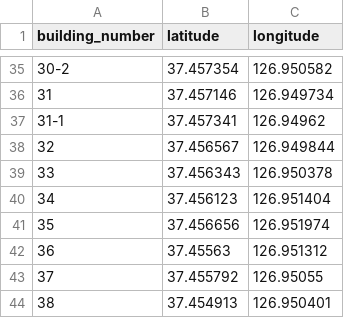
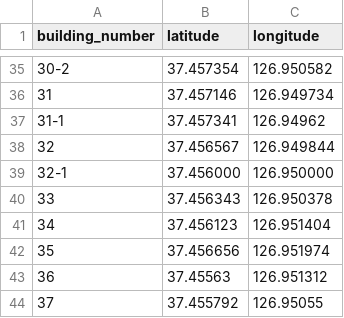
Before and after one commit to infopcgood/team11, a CSV file: data/building_latlong.csv, drawn as a sheet; only a part is shown, gaps mark what is left out; the shorter side is filled out with more unchanged rows.

Commit message:
Update building_latlong.csv

```diff
--- a/data/building_latlong.csv
+++ b/data/building_latlong.csv
@@ -38,2 +38,3 @@ building_number,latitude,longitude
 32,37.456567,126.949844
+32-1,37.456000,126.950000
 33,37.456343,126.950378
```
